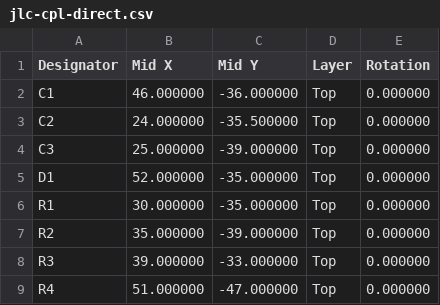
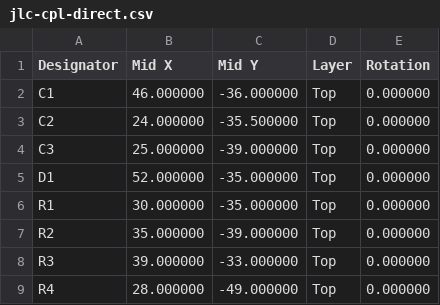
Before and after one commit to JohnLHolloway/breath-pet, a CSV file: hardware/rev-a/manufacturing/jlc-cpl-direct.csv, drawn as a sheet.

```diff
--- a/hardware/rev-a/manufacturing/jlc-cpl-direct.csv
+++ b/hardware/rev-a/manufacturing/jlc-cpl-direct.csv
@@ -8,2 +8,2 @@ R2,35.000000,-39.000000,Top,0.000000
 R3,39.000000,-33.000000,Top,0.000000
-R4,51.000000,-47.000000,Top,0.000000
+R4,28.000000,-49.000000,Top,0.000000
```
Also changed, not shown: hardware/rev-a/manufacturing/kicad-top-pos.csv, 46 other files.
